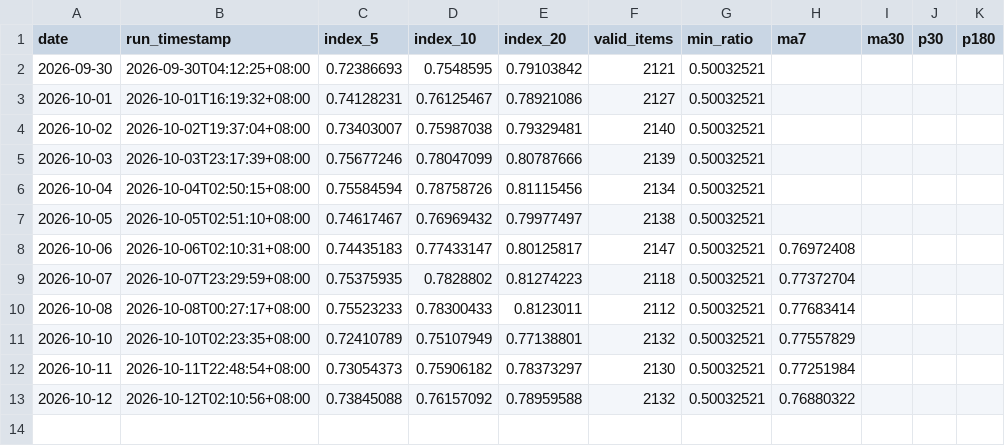
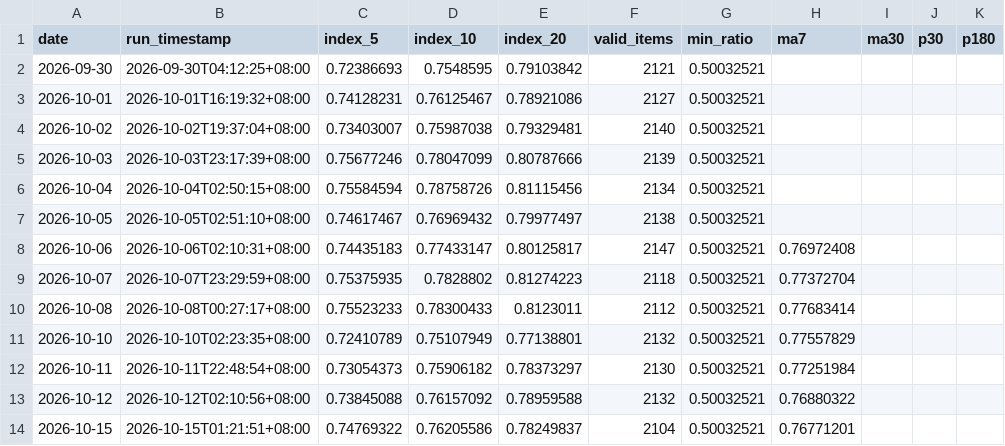
Before and after one commit to G-JW/Steam-Exchange-Index, a CSV file: data/index_history.csv, drawn as a sheet.

```diff
--- a/data/index_history.csv
+++ b/data/index_history.csv
@@ -13 +13,2 @@ date,run_timestamp,index_5,index_10,index_20,valid_items,min_ratio,ma7,ma30,p30,
 2026-10-12,2026-10-12T02:10:56+08:00,0.73845088,0.76157092,0.78959588,2132,0.50032521,0.76880322,,,
+2026-10-15,2026-10-15T01:21:51+08:00,0.74769322,0.76205586,0.78249837,2104,0.50032521,0.76771201,,,
```
